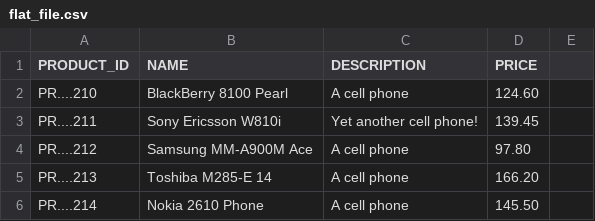
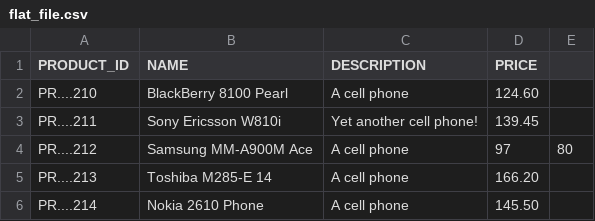
Before and after one commit to gorshkovayulia/spring-batch, a CSV file: src/main/resources/flat_file.csv, drawn as a sheet.

```diff
--- a/src/main/resources/flat_file.csv
+++ b/src/main/resources/flat_file.csv
@@ -3,3 +3,3 @@ PR....210,BlackBerry 8100 Pearl,A cell phone,124.60
 PR....211,Sony Ericsson W810i,Yet another cell phone!,139.45
-PR....212,Samsung MM-A900M Ace,A cell phone,97.80
+PR....212,Samsung MM-A900M Ace,A cell phone,97,80
 PR....213,Toshiba M285-E 14,A cell phone,166.20
```
Also changed, not shown: 1 other file.
